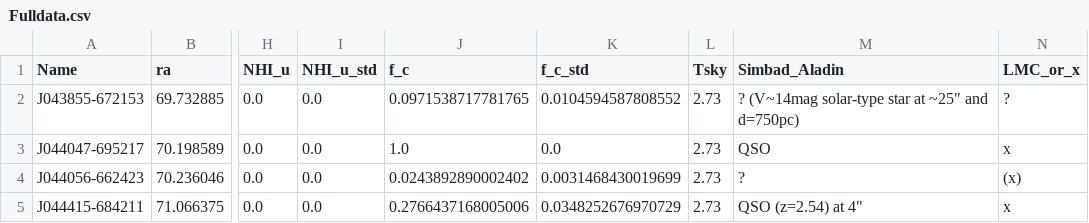
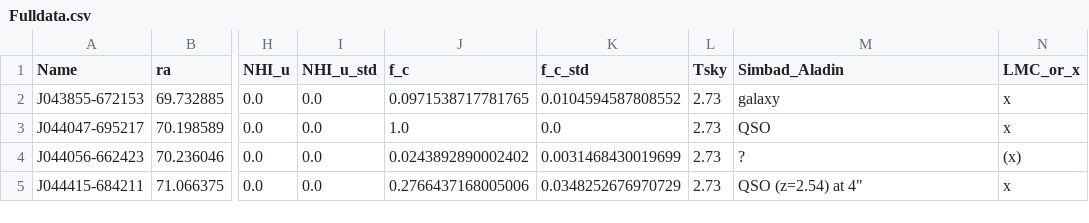
Before and after one commit to retarchen/fitting_results_LMC, a CSV file: Fulldata.csv, drawn as a sheet; only a part is shown, gaps mark what is left out; the diff names each change by its address in the sheet, - before the commit and + after, or states it on an @@ line.

```diff
--- a/Fulldata.csv
+++ b/Fulldata.csv
-M2 (Simbad_Aladin): ? (V~14mag solar-type star at ~25" and d=750pc)
+M2 (Simbad_Aladin): galaxy
-N2 (LMC_or_x): ?
+N2 (LMC_or_x): x
```
Also changed, not shown: 1 other file.
